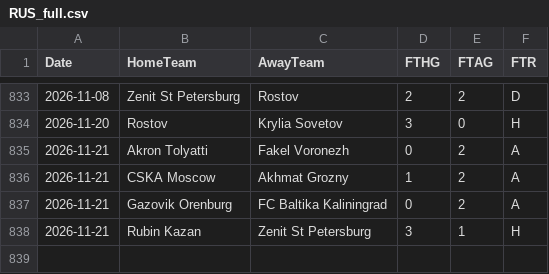
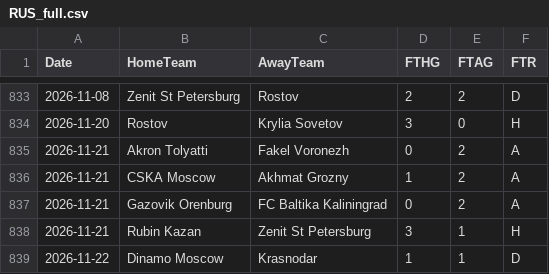
Before and after one commit to EssicOuroumav/kateni, a CSV file: RUS_full.csv, drawn as a sheet; only a part is shown, gaps mark what is left out; the diff names each change by its address in the sheet, - before the commit and + after, or states it on an @@ line.

```diff
--- a/RUS_full.csv
+++ b/RUS_full.csv
+row 839: 2026-11-22 | Dinamo Moscow | Krasnodar | 1 | 1 | D
```
Also changed, not shown: AUS_full.csv, basket_a_venir.csv, 2 other files.
